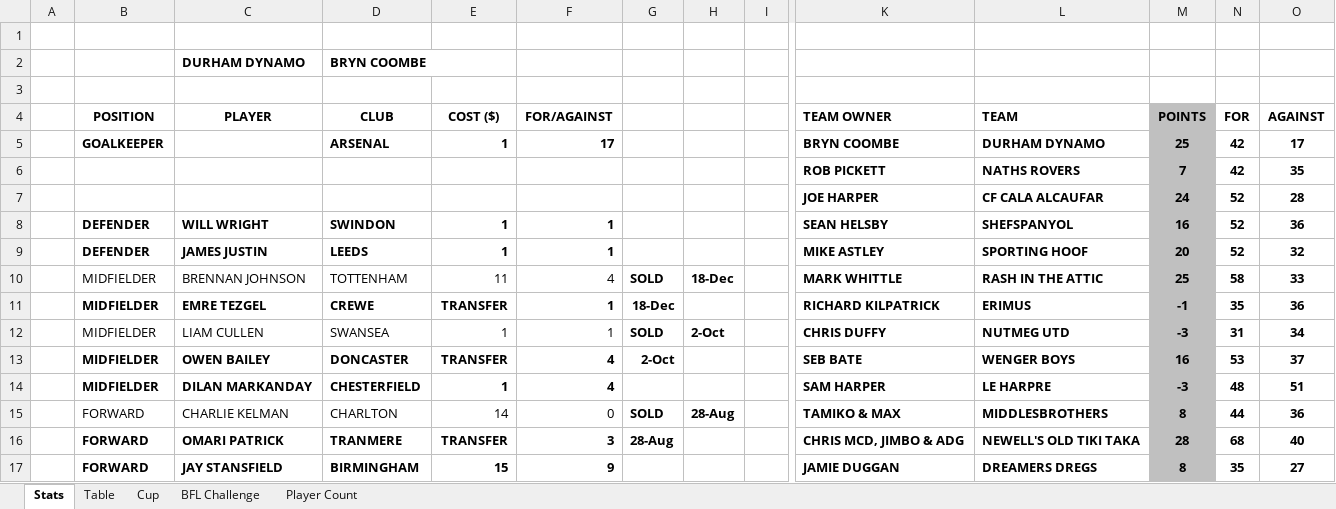
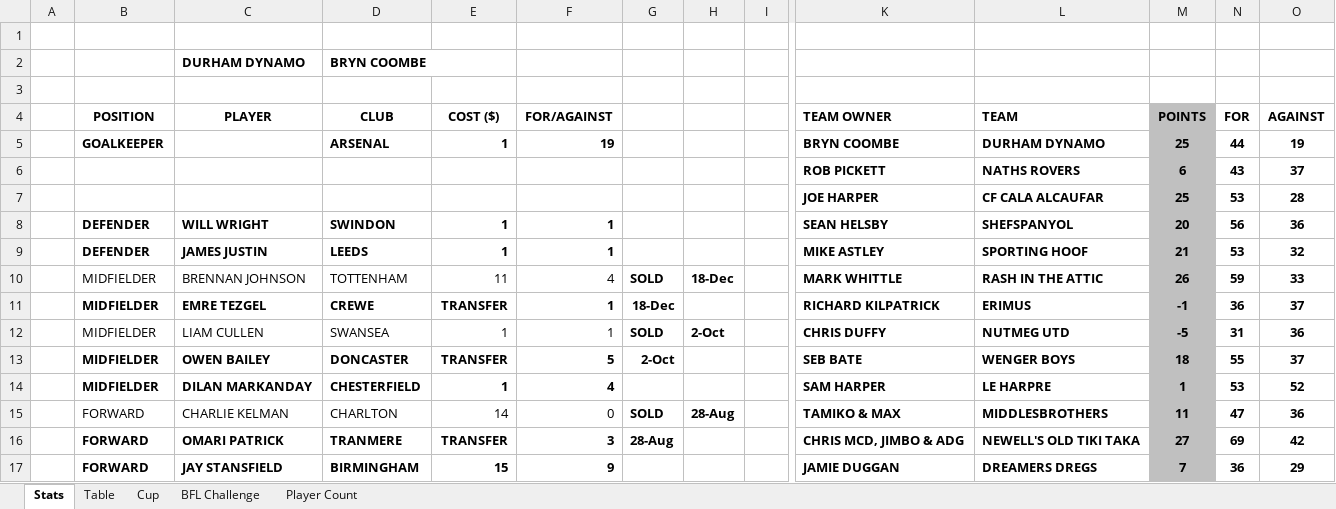
Before and after one commit to sgbstats/dreamleague, an Excel workbook: data/DreamLeague25-26.xlsx, sheet Stats, drawn as a sheet; only a part is shown, gaps mark what is left out; values as stored, in another font and other column widths than the file's, no borders; removed rows and columns are numbered as before the commit, all else as after; rows hold the shown columns only; the diff covers the shown part only; the diff names each change by its address in the sheet, - before the commit and + after, or states it on an @@ line.

Commit message:
updates

```diff
--- a/data/DreamLeague25-26.xlsx (sheet Stats)
+++ b/data/DreamLeague25-26.xlsx (sheet Stats)
-F5: 17
+F5: 19
-N5: 42
+N5: 44
-O5: 17
+O5: 19
-row 6:  |  |  |  |  |  |  |  |  | ROB PICKETT | NATHS ROVERS | 7 | 42 | 35
+row 6:  |  |  |  |  |  |  |  |  | ROB PICKETT | NATHS ROVERS | 6 | 43 | 37
-M7: 24
+M7: 25
-N7: 52
+N7: 53
-M8: 16
+M8: 20
-N8: 52
+N8: 56
-M9: 20
+M9: 21
-N9: 52
+N9: 53
-M10: 25
+M10: 26
-N10: 58
+N10: 59
-N11: 35
+N11: 36
-O11: 36
+O11: 37
-M12: -3
+M12: -5
-O12: 34
+O12: 36
-F13: 4
+F13: 5
-M13: 16
+M13: 18
-N13: 53
+N13: 55
-M14: -3
+M14: 1
-N14: 48
+N14: 53
-O14: 51
+O14: 52
-M15: 8
+M15: 11
-N15: 44
+N15: 47
-M16: 28
+M16: 27
-N16: 68
+N16: 69
-O16: 40
+O16: 42
-M17: 8
+M17: 7
-N17: 35
+N17: 36
-O17: 27
+O17: 29
```
Also changed, not shown: 1 added row, 1 removed row, 46 edited cells and cell formats elsewhere in this sheet, sheet Table, sheet Player Count.
